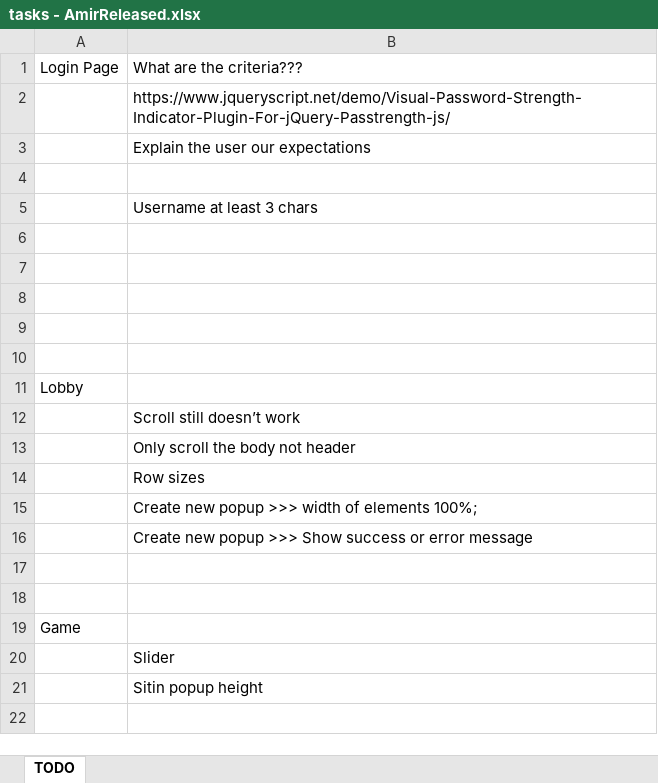
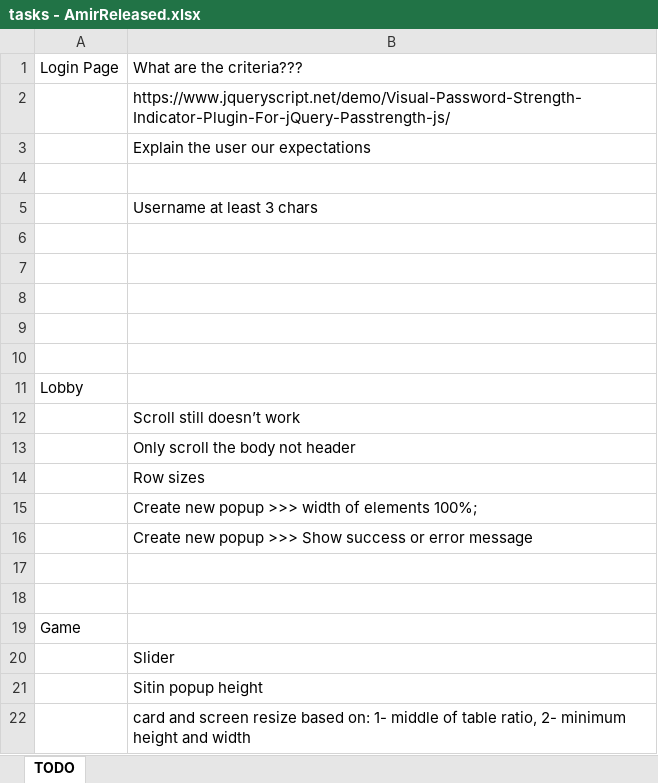
Before and after one commit to amirsaleh-salehzadeh/ICryptoPoker, an Excel workbook: tasks - AmirReleased.xlsx, sheet TODO, drawn as a sheet; values as stored, in another font and other column widths than the file's, no borders; the diff names each change by its address in the sheet, - before the commit and + after, or states it on an @@ line.

```diff
--- a/tasks - AmirReleased.xlsx (sheet TODO)
+++ b/tasks - AmirReleased.xlsx (sheet TODO)
+row 22:  | card and screen resize based on: 1- middle of table ratio, 2- minimum height and width
```
Also changed, not shown: 4 other files.
